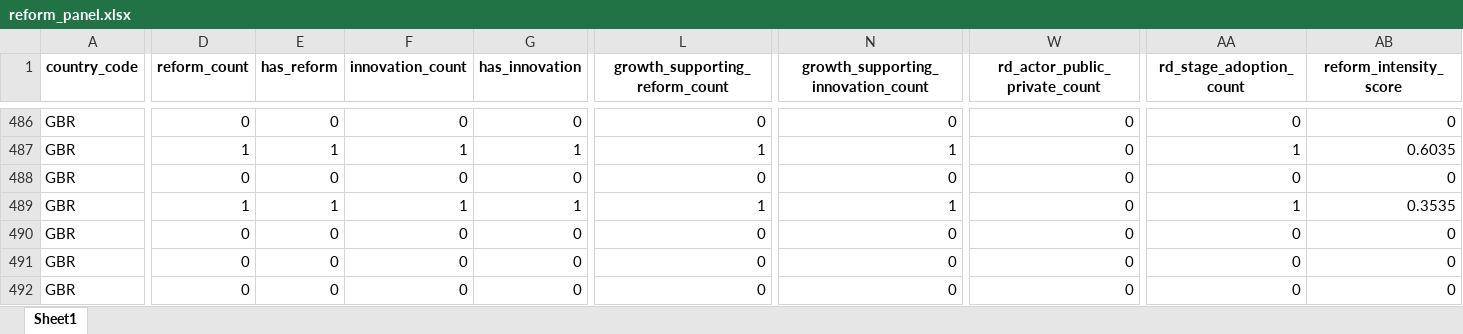
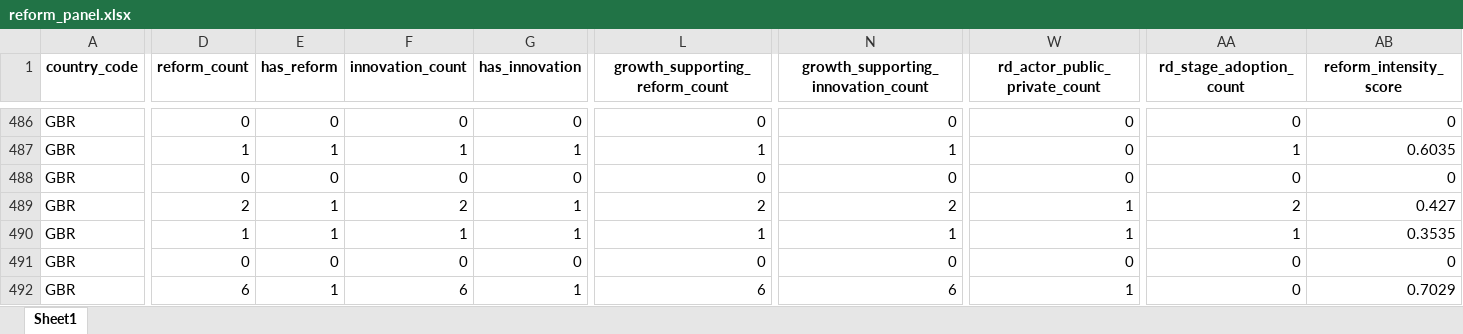
Before and after one commit to Dayacha/Innovation-Policy, an Excel workbook: Data/output/reforms/output/reform_panel.xlsx, sheet Sheet1, drawn as a sheet; only a part is shown, gaps mark what is left out; values as stored, in another font and other column widths than the file's, no borders; the diff covers the shown part only; the diff names each change by its address in the sheet, - before the commit and + after, or states it on an @@ line.

Commit message:
reforms 10 countries done

```diff
--- a/Data/output/reforms/output/reform_panel.xlsx (sheet Sheet1)
+++ b/Data/output/reforms/output/reform_panel.xlsx (sheet Sheet1)
-D489 (reform_count): 1
+D489 (reform_count): 2
-F489 (innovation_count): 1
+F489 (innovation_count): 2
-L489 (growth_supporting_reform_count): 1
+L489 (growth_supporting_reform_count): 2
-N489: 1
+N489: 2
-W489:W490 (rd_actor_public_private_count): 0
+W489:W490 (rd_actor_public_private_count): 1
-AA489 (rd_stage_adoption_count): 1
+AA489 (rd_stage_adoption_count): 2
-AB489 (reform_intensity_score): 0.3535
+AB489 (reform_intensity_score): 0.427
-D490 (reform_count): 0
+D490 (reform_count): 1
-E490 (has_reform): 0
+E490 (has_reform): 1
-F490 (innovation_count): 0
+F490 (innovation_count): 1
-G490 (has_innovation): 0
+G490 (has_innovation): 1
-L490 (growth_supporting_reform_count): 0
+L490 (growth_supporting_reform_count): 1
-N490: 0
+N490: 1
-AA490 (rd_stage_adoption_count): 0
+AA490 (rd_stage_adoption_count): 1
-AB490 (reform_intensity_score): 0
+AB490 (reform_intensity_score): 0.3535
-D492 (reform_count): 0
+D492 (reform_count): 6
-E492 (has_reform): 0
+E492 (has_reform): 1
-F492 (innovation_count): 0
+F492 (innovation_count): 6
-G492 (has_innovation): 0
+G492 (has_innovation): 1
-L492 (growth_supporting_reform_count): 0
+L492 (growth_supporting_reform_count): 6
-N492: 0
+N492: 6
-W492 (rd_actor_public_private_count): 0
+W492 (rd_actor_public_private_count): 1
-AB492 (reform_intensity_score): 0
+AB492 (reform_intensity_score): 0.7029
```
Also changed, not shown: 3 added rows, 3 removed rows and 184 edited cells elsewhere in this sheet, 56 other files.
